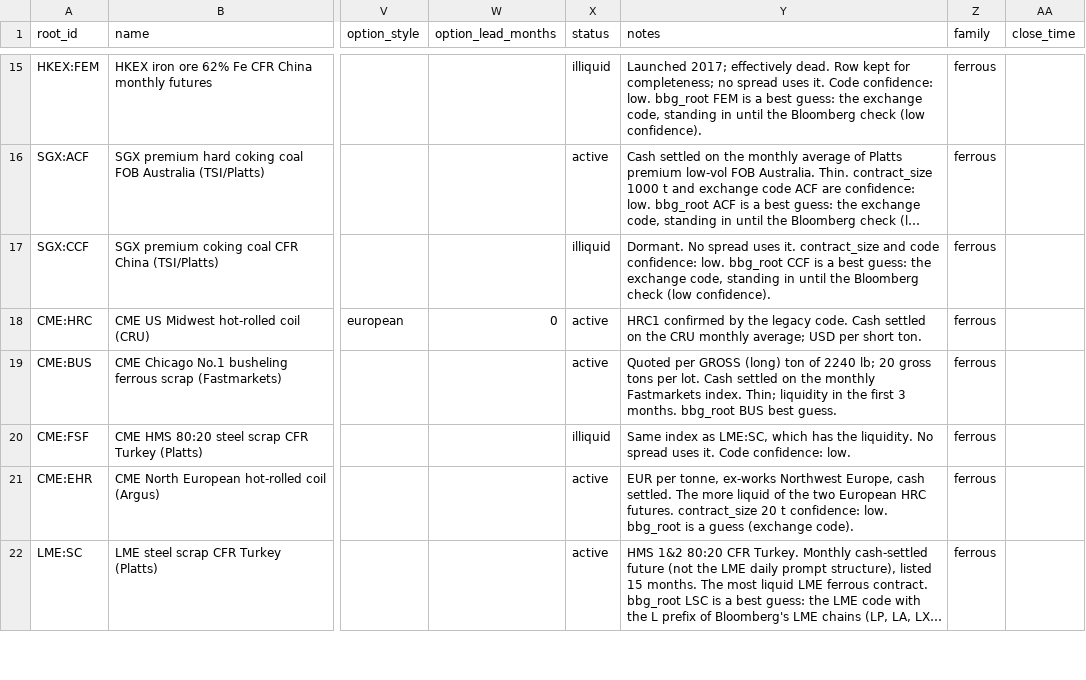
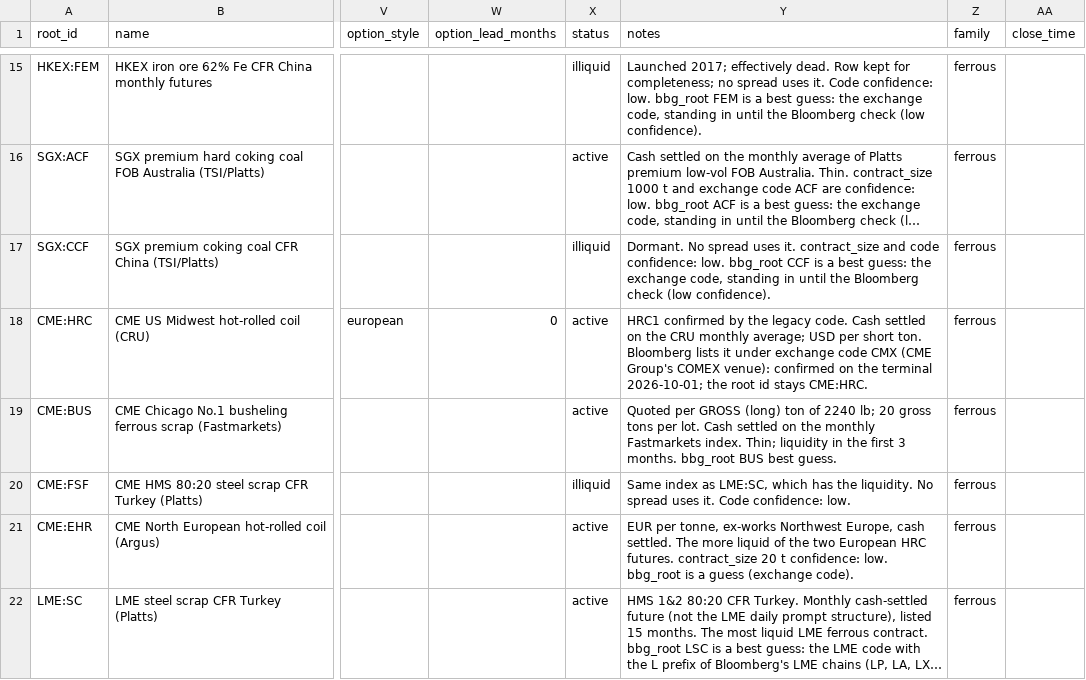
Before and after one commit to jeanwbourgeois02-boop/Jason_Risk_Calculator, a CSV file: config/contracts.csv, drawn as a sheet; only a part is shown, gaps mark what is left out; long unchanged cells end in …; the diff covers the shown part only; the diff names each change by its address in the sheet, - before the commit and + after, or states it on an @@ line.

```diff
--- a/config/contracts.csv
+++ b/config/contracts.csv
-Y18 (notes): …short ton.
+Y18 (notes): …short ton. Bloomberg lists it under exchange code CMX (CME Group's COMEX venue): confirmed on the terminal 2026-10-01; the root id stays CME:HRC.
```
Also changed, not shown: 4 edited cells elsewhere in this file, 5 other files.
